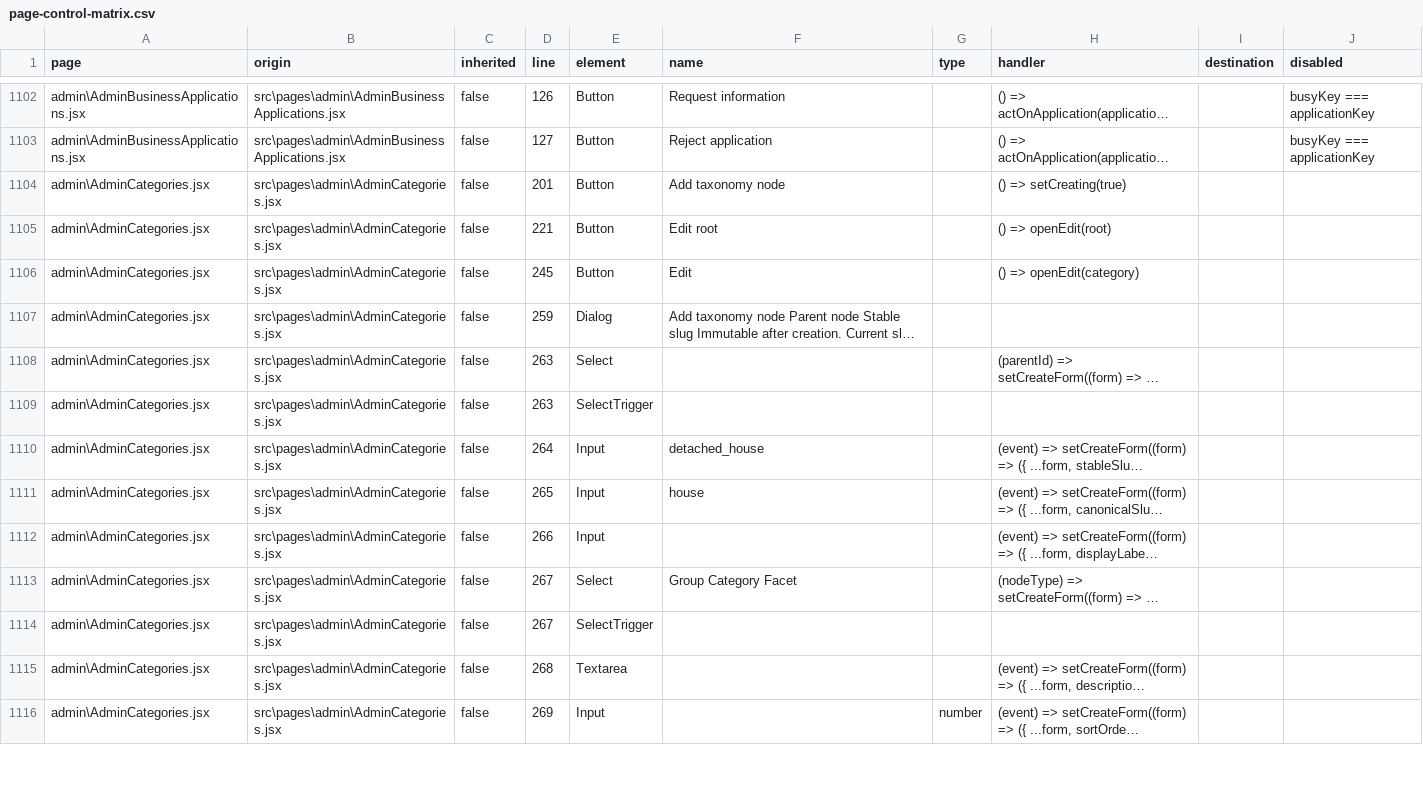
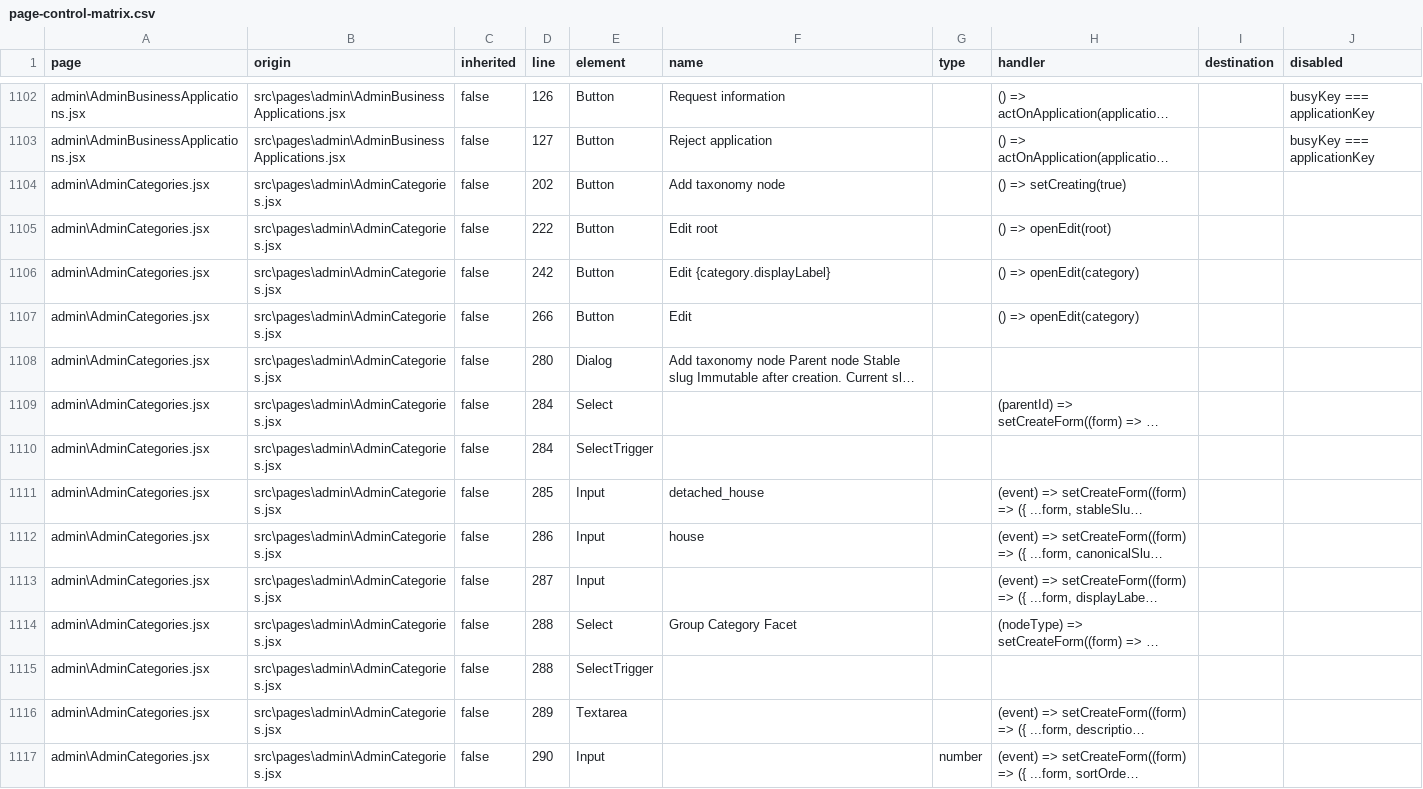
Before and after one commit to mmugambiwa14-netizen/findit-marketplace, a CSV file: artifacts/extensive-audit/page-control-matrix.csv, drawn as a sheet; only a part is shown, gaps mark what is left out; long unchanged cells end in …; addresses are those after the commit; the diff covers the shown part only; the diff names each change by its address in the sheet, - before the commit and + after, or states it on an @@ line.

```diff
--- a/artifacts/extensive-audit/page-control-matrix.csv
+++ b/artifacts/extensive-audit/page-control-matrix.csv
-D1104 (line): 201
+D1104 (line): 202
-D1105 (line): 221
+D1105 (line): 222
+row 1106: admin\AdminCategories.jsx | src\pages\admin\AdminCategories.jsx | false | 242 | Button | Edit {category.displayLabel} |  | () => openEdit(category)
-D1107 (line): 245
+D1107 (line): 266
-D1108 (line): 259
+D1108 (line): 280
-D1109:D1110 (line): 263
+D1109:D1110 (line): 284
-D1111 (line): 264
+D1111 (line): 285
-D1112 (line): 265
+D1112 (line): 286
-D1113 (line): 266
+D1113 (line): 287
-D1114:D1115 (line): 267
+D1114:D1115 (line): 288
-D1116 (line): 268
+D1116 (line): 289
-D1117 (line): 269
+D1117 (line): 290
```
Also changed, not shown: 7 added rows, 1 removed row and 75 edited cells elsewhere in this file, artifacts/extensive-audit/ui-control-inventory.csv, artifacts/product-audit/page-control-matrix.csv, 9 other files.
